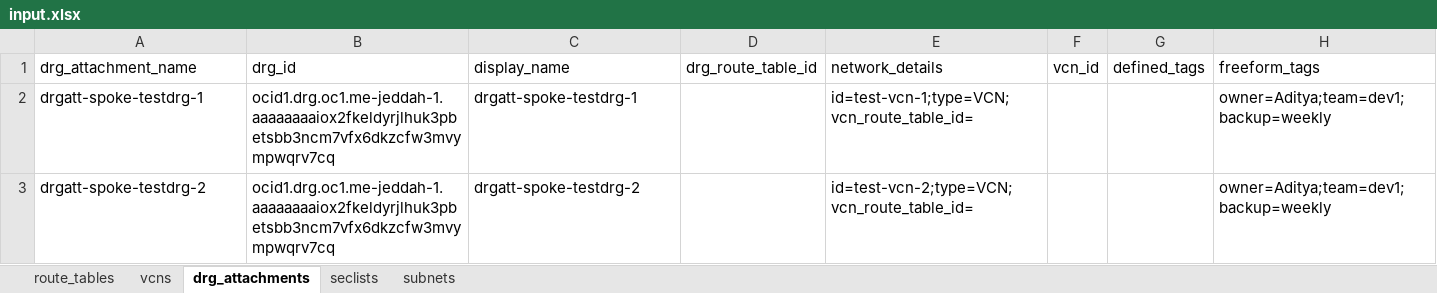
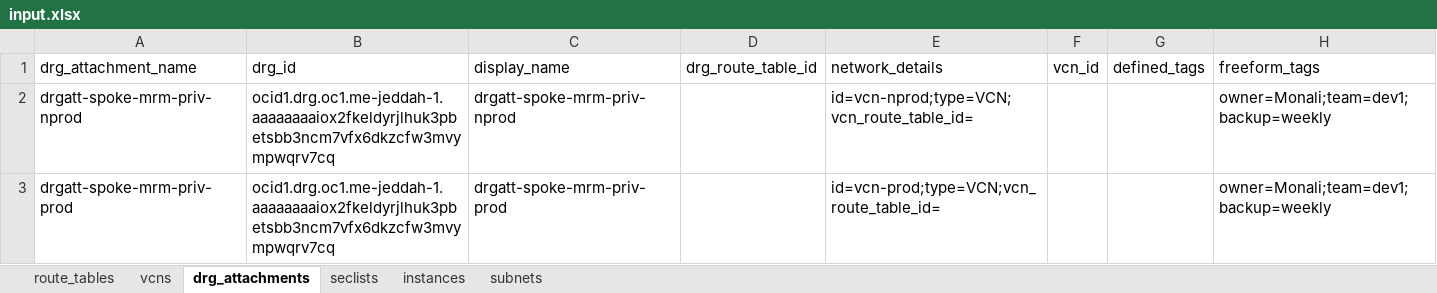
Before and after one commit to vikranttagunde/tf-automation, an Excel workbook: input.xlsx, sheet drg_attachments, drawn as a sheet; values as stored, in another font and other column widths than the file's, no borders; the diff names each change by its address in the sheet, - before the commit and + after, or states it on an @@ line.

```diff
--- a/input.xlsx (sheet drg_attachments)
+++ b/input.xlsx (sheet drg_attachments)
+sheet tab: instances
-A2 (drg_attachment_name): drgatt-spoke-testdrg-1
+A2 (drg_attachment_name): drgatt-spoke-mrm-priv-nprod
-C2 (display_name): drgatt-spoke-testdrg-1
+C2 (display_name): drgatt-spoke-mrm-priv-nprod
-E2 (network_details): id=test-vcn-1;type=VCN;vcn_route_table_id=
+E2 (network_details): id=vcn-nprod;type=VCN;vcn_route_table_id=
-H2:H3 (freeform_tags): owner=Aditya;team=dev1;backup=weekly
+H2:H3 (freeform_tags): owner=Monali;team=dev1;backup=weekly
-A3 (drg_attachment_name): drgatt-spoke-testdrg-2
+A3 (drg_attachment_name): drgatt-spoke-mrm-priv-prod
-C3 (display_name): drgatt-spoke-testdrg-2
+C3 (display_name): drgatt-spoke-mrm-priv-prod
-E3 (network_details): id=test-vcn-2;type=VCN;vcn_route_table_id=
+E3 (network_details): id=vcn-prod;type=VCN;vcn_route_table_id=
```
Also changed, not shown: sheet subnets, sheet seclists, sheet route_tables, sheet vcns, 1 other file.
